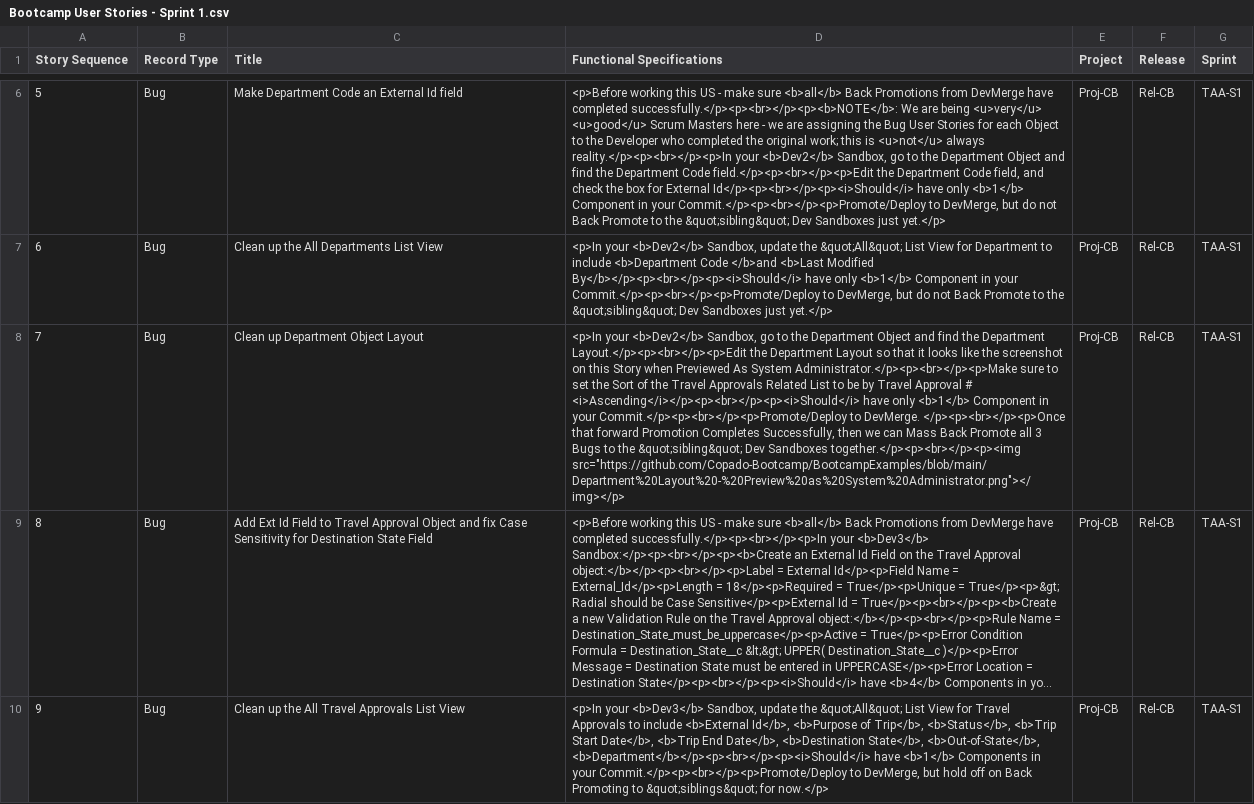
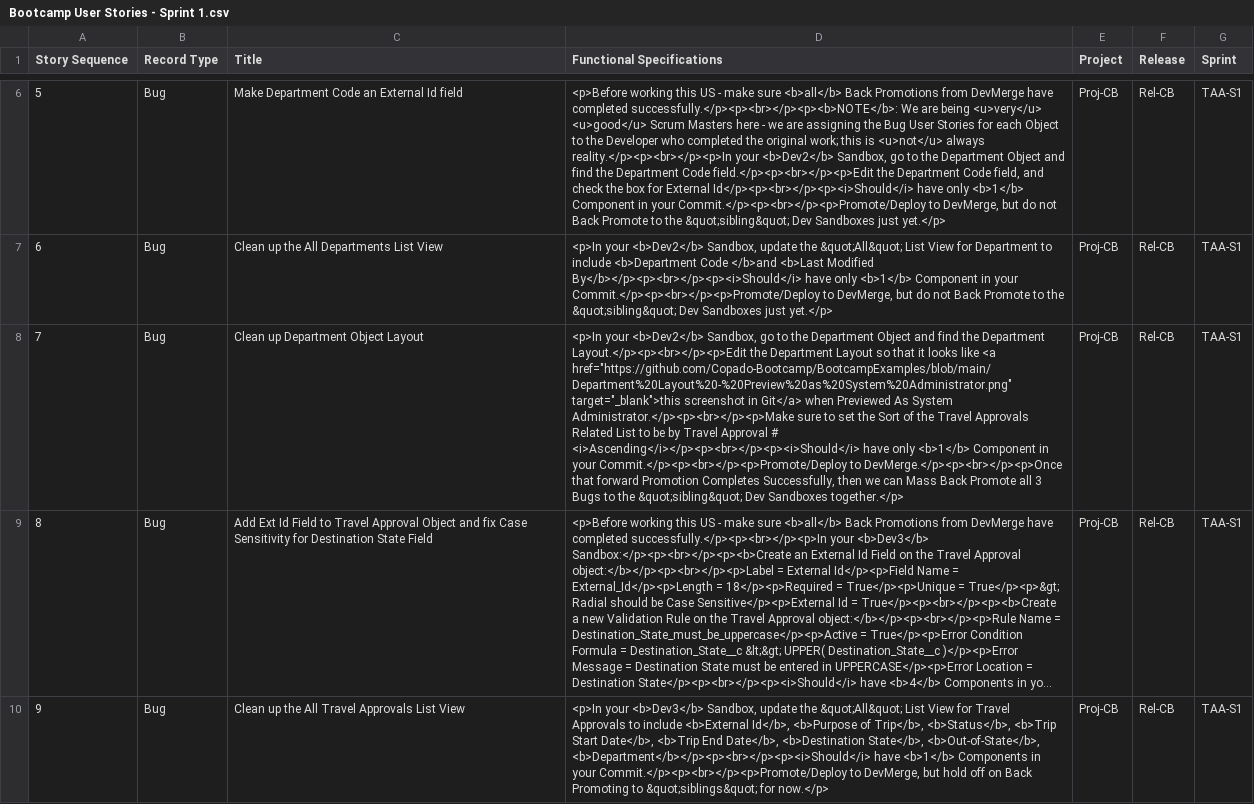
Before and after one commit to Richaguptatrainer/CopadoImplementation, a CSV file: Bootcamp User Stories - Sprint 1.csv, drawn as a sheet; only a part is shown, gaps mark what is left out; long unchanged cells end in …; the diff names each change by its address in the sheet, - before the commit and + after, or states it on an @@ line.

Commit message:
Bootcamp User Stories - Sprint 1.csv

```diff
--- a/Bootcamp User Stories - Sprint 1.csv
+++ b/Bootcamp User Stories - Sprint 1.csv
-D8 (Functional Specifications): …looks like the screenshot on this Story when Previewed As System Administrator.</p><p><br></p><p>Make sure to set the Sort of the Travel Approvals Related List to be by Travel Approval # <i>Ascending</i></p><p><br></p><p><i>Should</i> have only <b>1</b> Component in your Commit.</p><p><br></p><p>Promote/Deploy to DevMerge. </p><p><br></p><p>Once that forward Promotion Completes Successfully, then we can Mass Back Promote all 3 Bugs to the &quot;sibling&quot; Dev Sandboxes together.</p><p><br></p><p><img src="https://github.com/Copado-Bootcamp/BootcampExamples/blob/main/Department%20Layout%20-%20Preview%20as%20System%20Administrator.png"></img></p>
+D8 (Functional Specifications): …looks like <a href="https://github.com/Copado-Bootcamp/BootcampExamples/blob/main/Department%20Layout%20-%20Preview%20as%20System%20Administrator.png" target="_blank">this screenshot in Git</a> when Previewed As System Administrator.</p><p><br></p><p>Make sure to set the Sort of the Travel Approvals Related List to be by Travel Approval # <i>Ascending</i></p><p><br></p><p><i>Should</i> have only <b>1</b> Component in your Commit.</p><p><br></p><p>Promote/Deploy to DevMerge.</p><p><br></p><p>Once that forward Promotion Completes Successfully, then we can Mass Back Promote all 3 Bugs to the &quot;sibling&quot; Dev Sandboxes together.</p>
```
